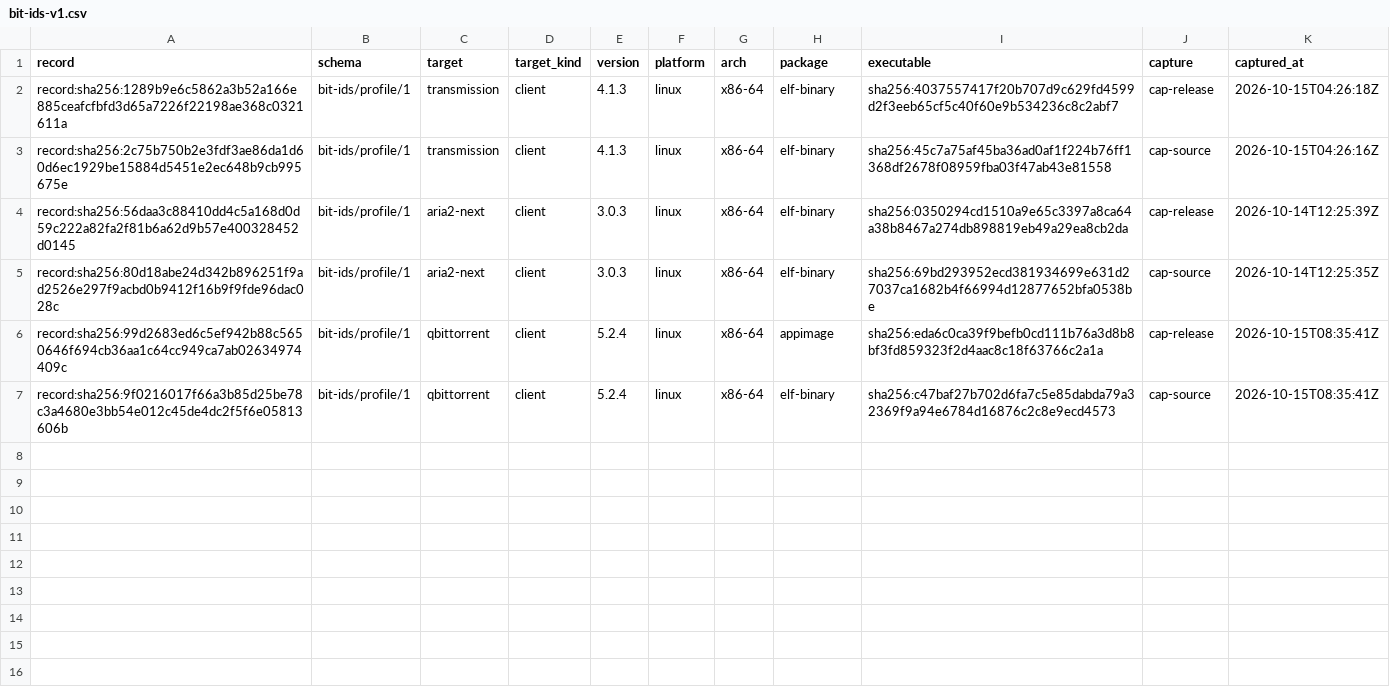
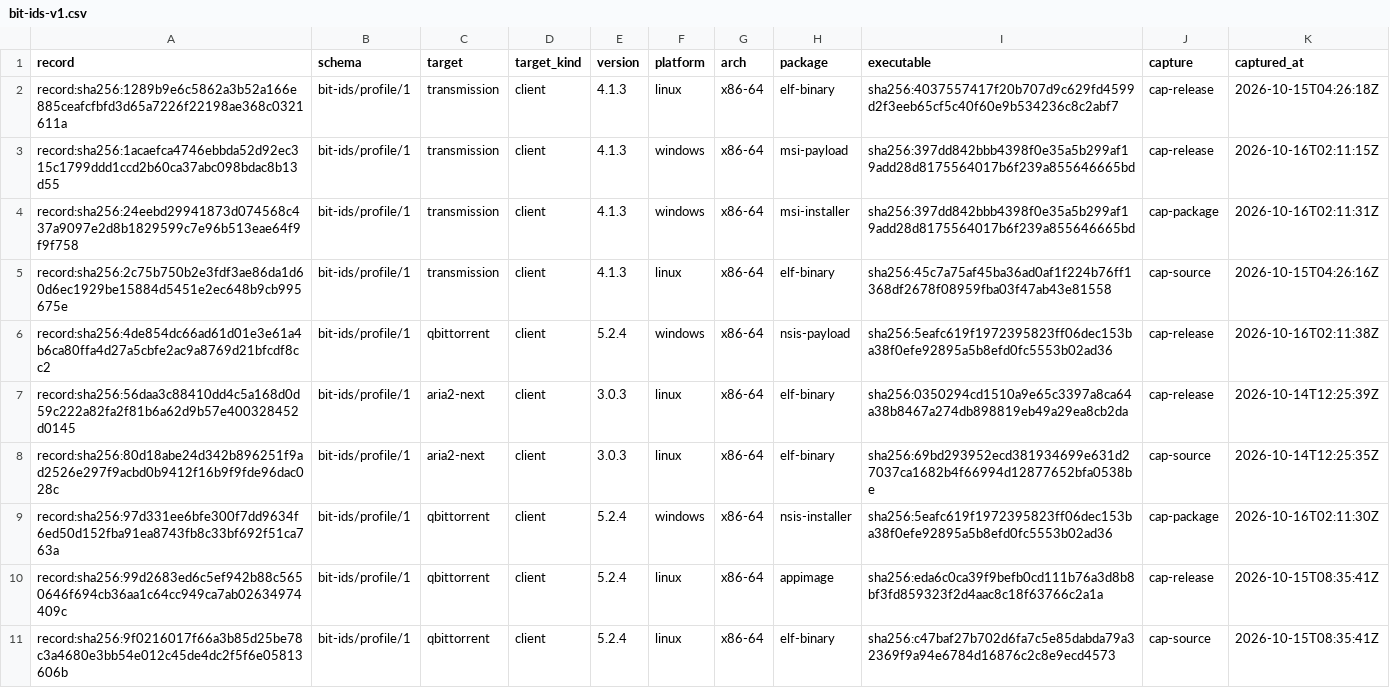
Before and after one commit to Azathothas/bit-ids, a CSV file: formats/bit-ids-v1.csv, drawn as a sheet; the diff names each change by its address in the sheet, - before the commit and + after, or states it on an @@ line.

```diff
--- a/formats/bit-ids-v1.csv
+++ b/formats/bit-ids-v1.csv
+row 3: record:sha256:1acaefca4746ebbda52d92ec315c1799ddd1ccd2b60ca37abc098bdac8b13d55 | bit-ids/profile/1 | transmission | client | 4.1.3 | windows | x86-64 | msi-payload | sha256:397dd842bbb4398f0e35a5b299af19add28d8175564017b6f239a855646665bd | cap-release | 2026-10-16T02:11:15Z
+row 4: record:sha256:24eebd29941873d074568c437a9097e2d8b1829599c7e96b513eae64f9f9f758 | bit-ids/profile/1 | transmission | client | 4.1.3 | windows | x86-64 | msi-installer | sha256:397dd842bbb4398f0e35a5b299af19add28d8175564017b6f239a855646665bd | cap-package | 2026-10-16T02:11:31Z
+row 6: record:sha256:4de854dc66ad61d01e3e61a4b6ca80ffa4d27a5cbfe2ac9a8769d21bfcdf8cc2 | bit-ids/profile/1 | qbittorrent | client | 5.2.4 | windows | x86-64 | nsis-payload | sha256:5eafc619f1972395823ff06dec153ba38f0efe92895a5b8efd0fc5553b02ad36 | cap-release | 2026-10-16T02:11:38Z
+row 9: record:sha256:97d331ee6bfe300f7dd9634f6ed50d152fba91ea8743fb8c33bf692f51ca763a | bit-ids/profile/1 | qbittorrent | client | 5.2.4 | windows | x86-64 | nsis-installer | sha256:5eafc619f1972395823ff06dec153ba38f0efe92895a5b8efd0fc5553b02ad36 | cap-package | 2026-10-16T02:11:30Z
```
Also changed, not shown: 47 other files.
